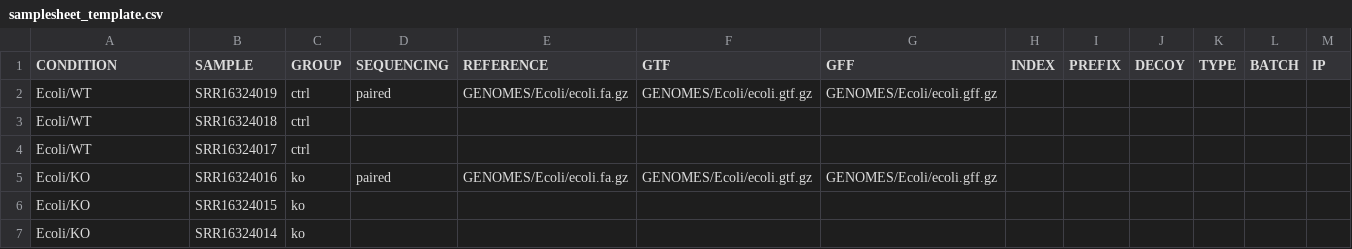
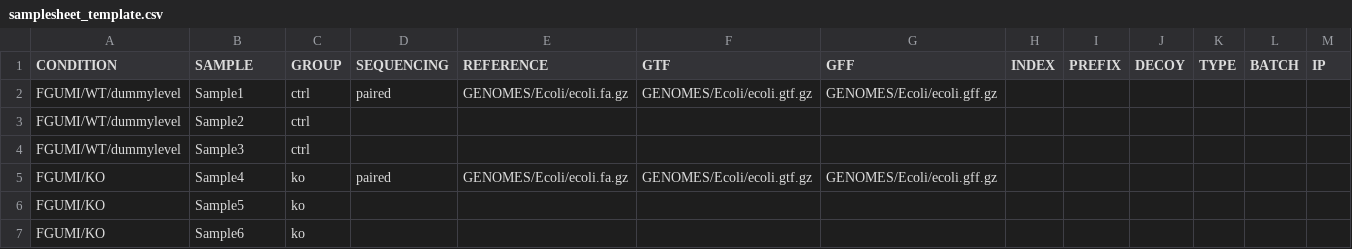
Before and after one commit to jfallmann/MONSDA, a CSV file: configs/samplesheet_template.csv, drawn as a sheet.

Commit message:
samplesheet update

```diff
--- a/configs/samplesheet_template.csv
+++ b/configs/samplesheet_template.csv
@@ -1,7 +1,7 @@
 CONDITION,SAMPLE,GROUP,SEQUENCING,REFERENCE,GTF,GFF,INDEX,PREFIX,DECOY,TYPE,BATCH,IP
-Ecoli/WT,SRR16324019,ctrl,paired,GENOMES/Ecoli/ecoli.fa.gz,GENOMES/Ecoli/ecoli.gtf.gz,GENOMES/Ecoli/ecoli.gff.gz,,,,,,
-Ecoli/WT,SRR16324018,ctrl,,,,,,,,,
-Ecoli/WT,SRR16324017,ctrl,,,,,,,,,
-Ecoli/KO,SRR16324016,ko,paired,GENOMES/Ecoli/ecoli.fa.gz,GENOMES/Ecoli/ecoli.gtf.gz,GENOMES/Ecoli/ecoli.gff.gz,,,,,,
-Ecoli/KO,SRR16324015,ko,,,,,,,,,
-Ecoli/KO,SRR16324014,ko,,,,,,,,,
+FGUMI/WT/dummylevel,Sample1,ctrl,paired,GENOMES/Ecoli/ecoli.fa.gz,GENOMES/Ecoli/ecoli.gtf.gz,GENOMES/Ecoli/ecoli.gff.gz,,,,,,
+FGUMI/WT/dummylevel,Sample2,ctrl,,,,,,,,,
+FGUMI/WT/dummylevel,Sample3,ctrl,,,,,,,,,
+FGUMI/KO,Sample4,ko,paired,GENOMES/Ecoli/ecoli.fa.gz,GENOMES/Ecoli/ecoli.gtf.gz,GENOMES/Ecoli/ecoli.gff.gz,,,,,,
+FGUMI/KO,Sample5,ko,,,,,,,,,
+FGUMI/KO,Sample6,ko,,,,,,,,,
```
